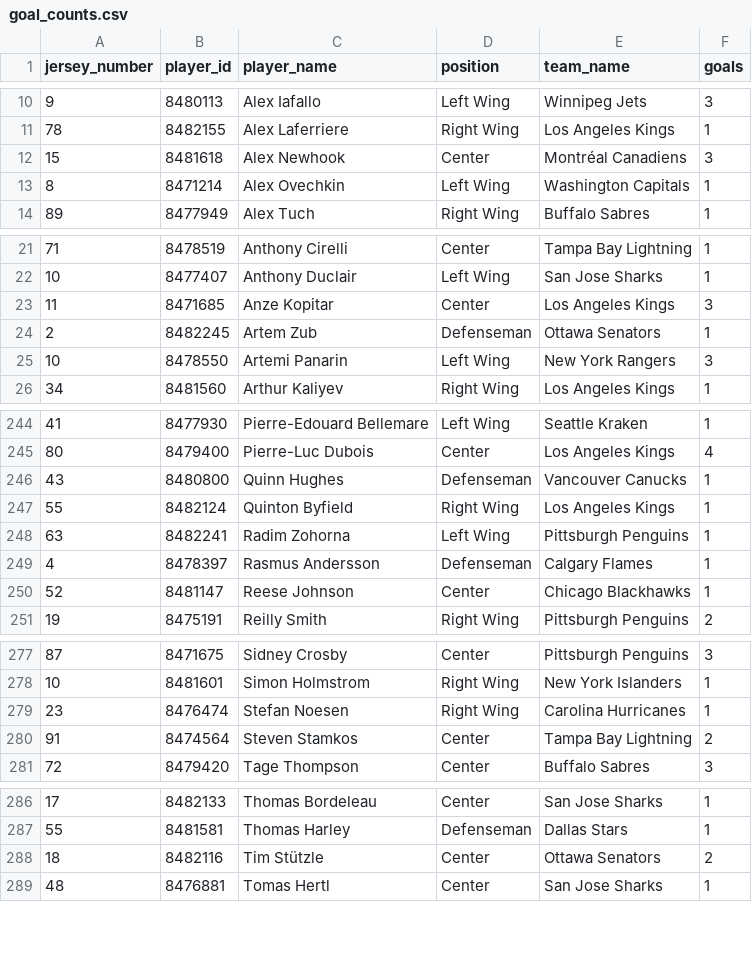
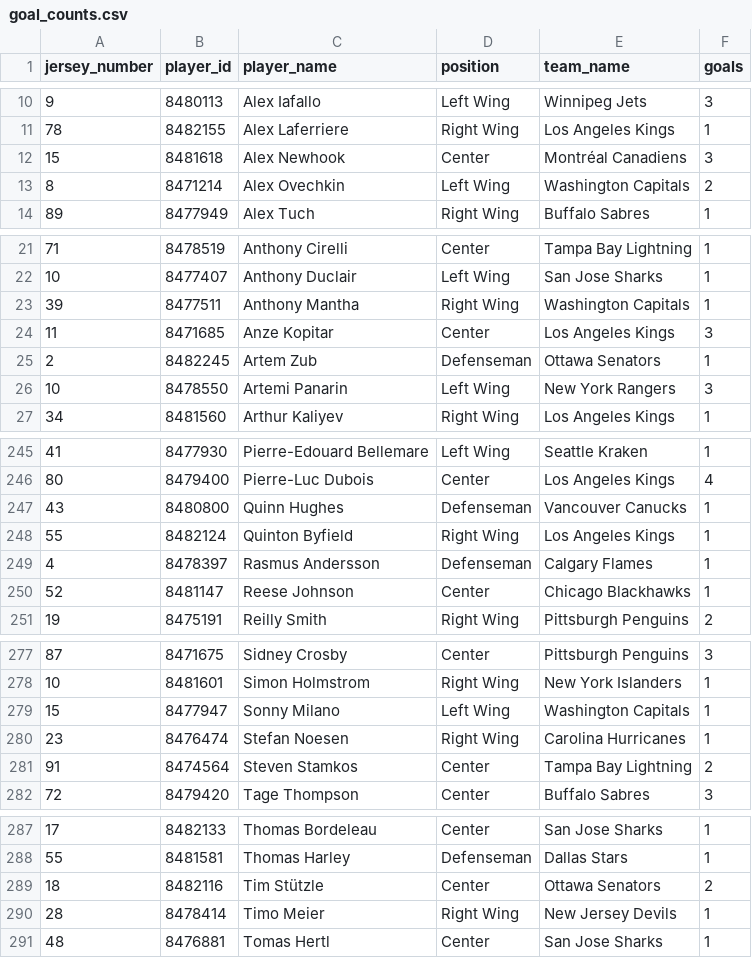
Before and after one commit to kjchrz03/hockey-streamlit, a CSV file: data/goal_counts.csv, drawn as a sheet; only a part is shown, gaps mark what is left out; the diff covers the shown part only.

```diff
--- a/data/goal_counts.csv
+++ b/data/goal_counts.csv
@@ -12,3 +12,3 @@ jersey_number,player_id,player_name,position,team_name,goals
 15,8481618,Alex Newhook,Center,Montréal Canadiens,3
-8,8471214,Alex Ovechkin,Left Wing,Washington Capitals,1
+8,8471214,Alex Ovechkin,Left Wing,Washington Capitals,2
 89,8477949,Alex Tuch,Right Wing,Buffalo Sabres,1
@@ -22,2 +22,3 @@ jersey_number,player_id,player_name,position,team_name,goals
 10,8477407,Anthony Duclair,Left Wing,San Jose Sharks,1
+39,8477511,Anthony Mantha,Right Wing,Washington Capitals,1
 11,8471685,Anze Kopitar,Center,Los Angeles Kings,3
@@ -247,3 +248,2 @@ jersey_number,player_id,player_name,position,team_name,goals
 55,8482124,Quinton Byfield,Right Wing,Los Angeles Kings,1
-63,8482241,Radim Zohorna,Left Wing,Pittsburgh Penguins,1
 4,8478397,Rasmus Andersson,Defenseman,Calgary Flames,1
@@ -278,2 +278,3 @@ jersey_number,player_id,player_name,position,team_name,goals
 10,8481601,Simon Holmstrom,Right Wing,New York Islanders,1
+15,8477947,Sonny Milano,Left Wing,Washington Capitals,1
 23,8476474,Stefan Noesen,Right Wing,Carolina Hurricanes,1
@@ -288,2 +289,3 @@ jersey_number,player_id,player_name,position,team_name,goals
 18,8482116,Tim Stützle,Center,Ottawa Senators,2
+28,8478414,Timo Meier,Right Wing,New Jersey Devils,1
 48,8476881,Tomas Hertl,Center,San Jose Sharks,1
```
Also changed, not shown: 4 edited cells elsewhere in this file, data/goal_locations.csv, data/ice_map_data.csv, 1 other file.
